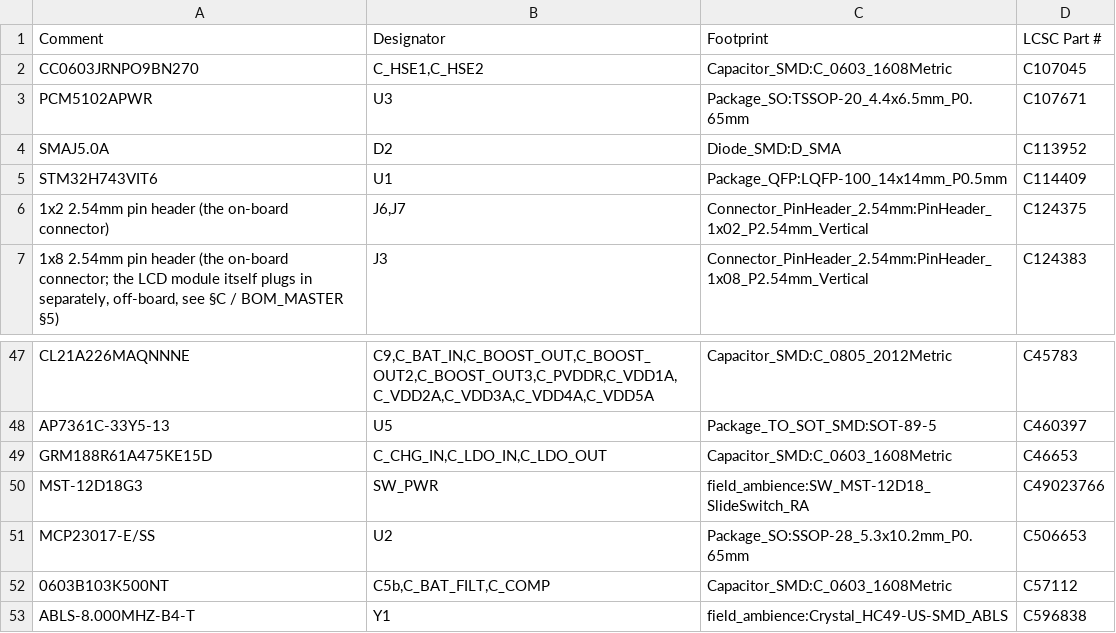
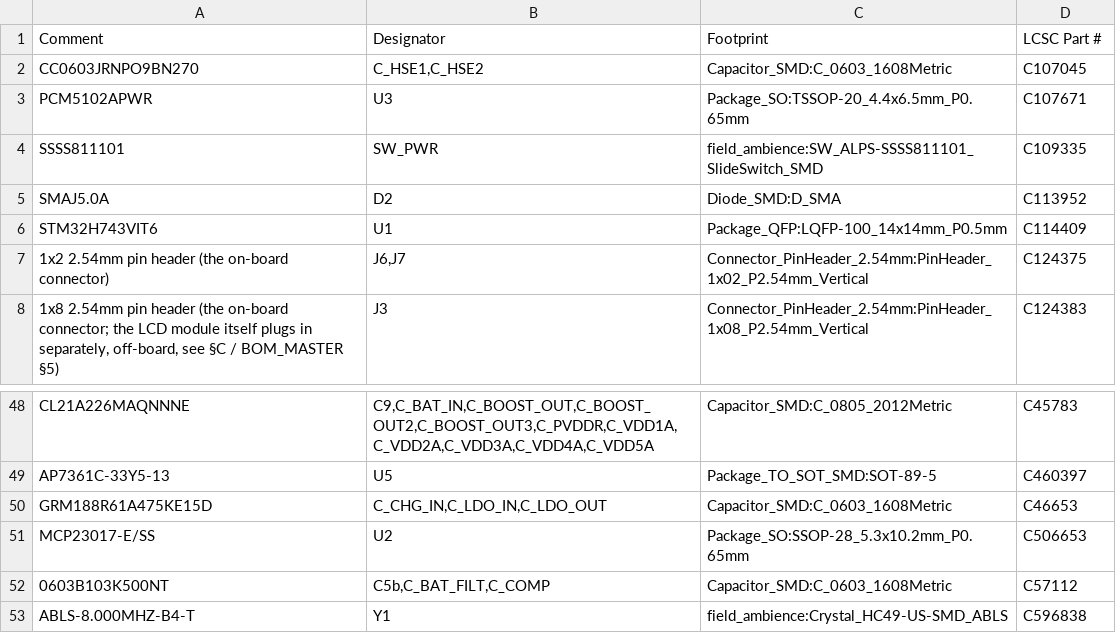
Before and after one commit to Sancte3D/AMBIENT, a CSV file: field-ambience-current/kicad/jlc_bom.csv, drawn as a sheet; only a part is shown, gaps mark what is left out.

```diff
--- a/field-ambience-current/kicad/jlc_bom.csv
+++ b/field-ambience-current/kicad/jlc_bom.csv
@@ -3,2 +3,3 @@ CC0603JRNPO9BN270,"C_HSE1,C_HSE2",Capacitor_SMD:C_0603_1608Metric,C107045
 PCM5102APWR,U3,Package_SO:TSSOP-20_4.4x6.5mm_P0.65mm,C107671
+SSSS811101,SW_PWR,field_ambience:SW_ALPS-SSSS811101_SlideSwitch_SMD,C109335
 SMAJ5.0A,D2,Diode_SMD:D_SMA,C113952
@@ -49,3 +50,2 @@ AP7361C-33Y5-13,U5,Package_TO_SOT_SMD:SOT-89-5,C460397
 GRM188R61A475KE15D,"C_CHG_IN,C_LDO_IN,C_LDO_OUT",Capacitor_SMD:C_0603_1608Metric,C46653
-MST-12D18G3,SW_PWR,field_ambience:SW_MST-12D18_SlideSwitch_RA,C49023766
 MCP23017-E/SS,U2,Package_SO:SSOP-28_5.3x10.2mm_P0.65mm,C506653
```
Also changed, not shown: 8 other files.
